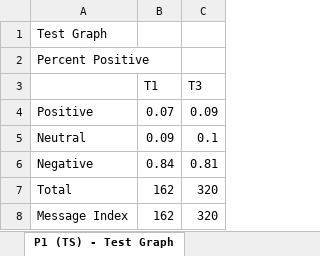
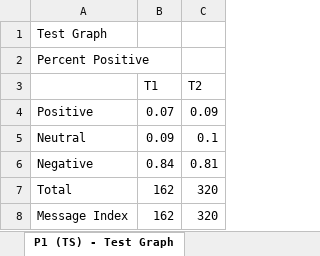
Before and after one commit to matthewHaneburgerSnyk/brainSurgeryIncomplete, an Excel workbook: public/uploads/NUEDEXTA-2test.xlsx/graphs_NUEDEXTA-2test.xlsx, sheet P1 (TS) - Test Graph, drawn as a sheet; values as stored, in another font and other column widths than the file's, no borders; charts and pictures not drawn; the diff names each change by its address in the sheet, - before the commit and + after, or states it on an @@ line.

```diff
--- a/public/uploads/NUEDEXTA-2test.xlsx/graphs_NUEDEXTA-2test.xlsx (sheet P1 (TS) - Test Graph)
+++ b/public/uploads/NUEDEXTA-2test.xlsx/graphs_NUEDEXTA-2test.xlsx (sheet P1 (TS) - Test Graph)
-C3: T3
+C3: T2
```
Also changed, not shown: sheet P1 Non User - Test Graph, sheet P1 NUEDEXTA User - Test Graph, charts or pictures, public/uploads/NUEDEXTA-2test.xlsx/verbatim_NUEDEXTA-2test.xlsx, 11 other files.
